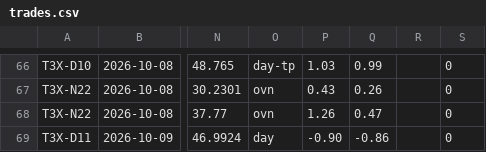
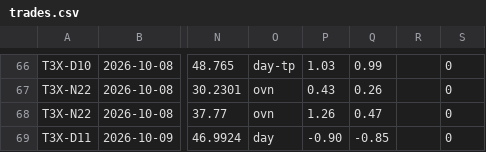
Before and after one commit to mfa8/test-trading, a CSV file: trader/trades.csv, drawn as a sheet; only a part is shown, gaps mark what is left out; the diff names each change by its address in the sheet, - before the commit and + after, or states it on an @@ line.

```diff
--- a/trader/trades.csv
+++ b/trader/trades.csv
-Q69: -0.86
+Q69: -0.85
```
Also changed, not shown: trader/equity.csv, 5 other files.
